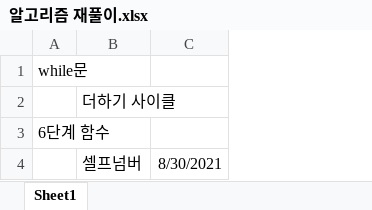
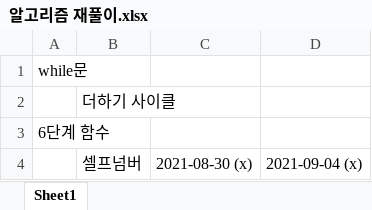
Before and after one commit to herryboro/algorithm, an Excel workbook: 알고리즘 재풀이.xlsx, sheet Sheet1, drawn as a sheet; values as stored, in another font and other column widths than the file's, no borders; removed rows and columns are numbered as before the commit, all else as after; the diff names each change by its address in the sheet, - before the commit and + after, or states it on an @@ line.

```diff
--- a/알고리즘 재풀이.xlsx (sheet Sheet1)
+++ b/알고리즘 재풀이.xlsx (sheet Sheet1)
-column C, row 4: 8/30/2021
+column C, row 4: 2021-08-30 (x)
+column D, row 4: 2021-09-04 (x)
```
Also changed, not shown: 11 other files.
